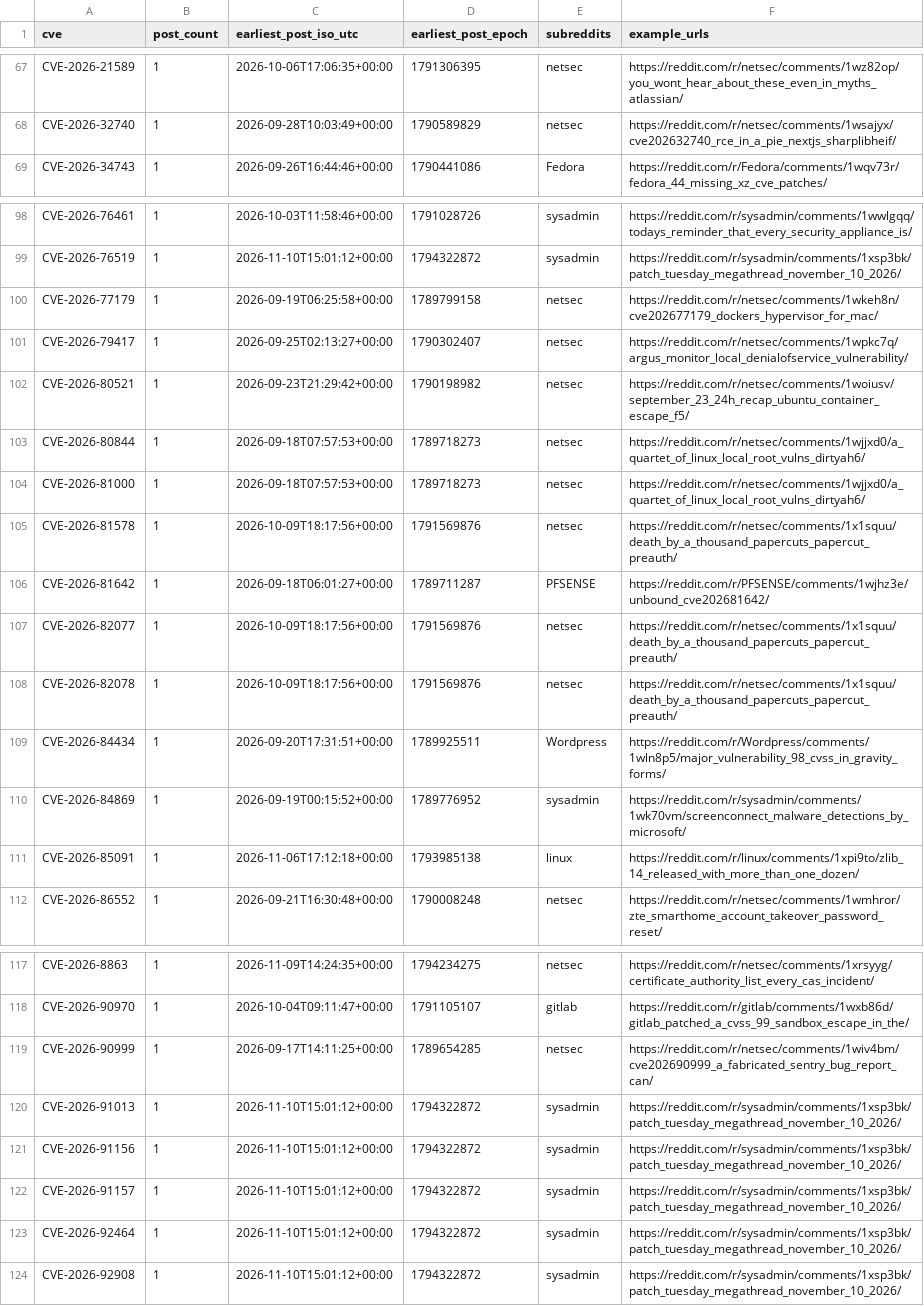
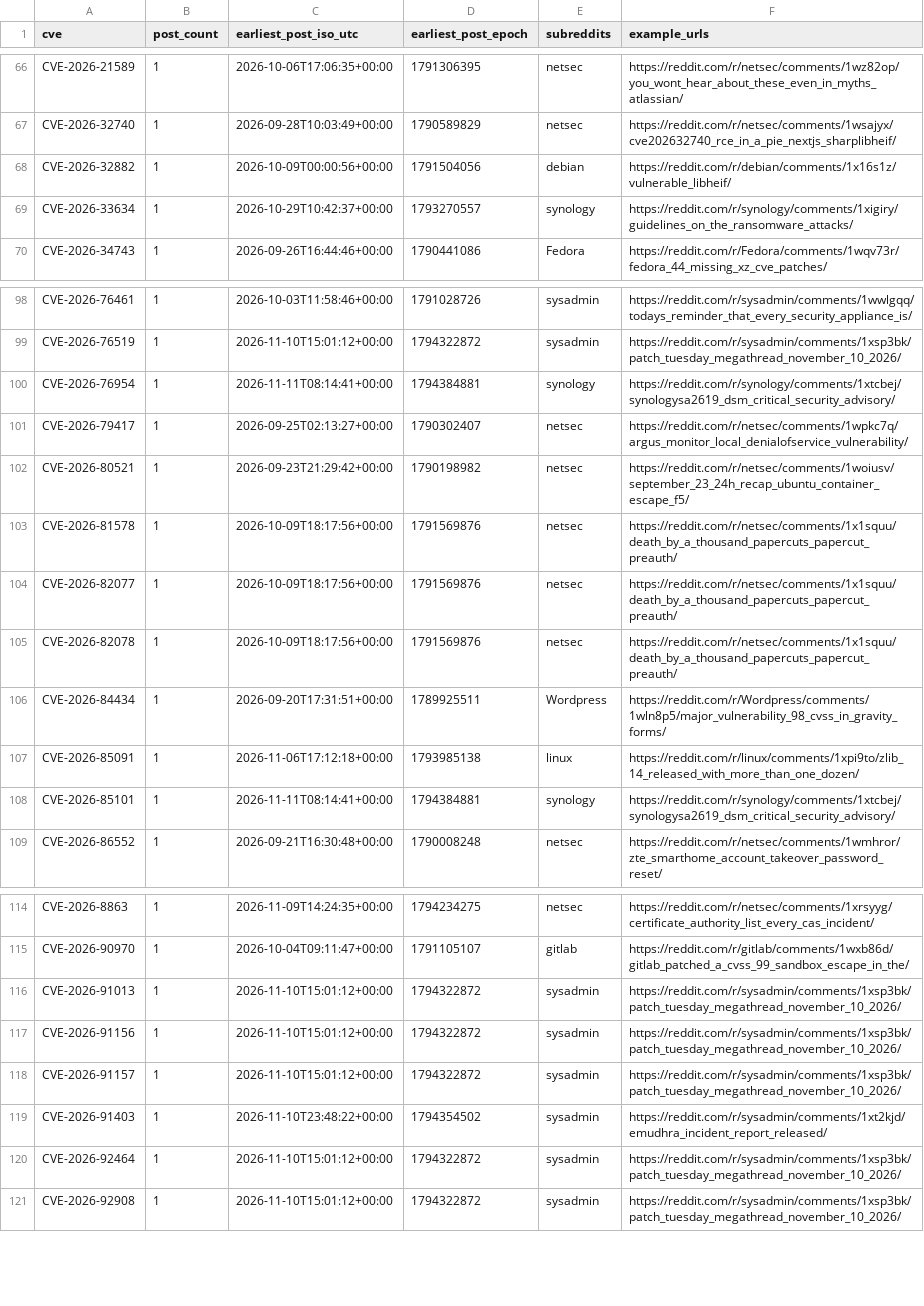
Before and after one commit to therohantilwani/Reddit_CVE_detection, a CSV file: data/cve_summary.csv, drawn as a sheet; only a part is shown, gaps mark what is left out; the diff covers the shown part only.

```diff
--- a/data/cve_summary.csv
+++ b/data/cve_summary.csv
@@ -68,2 +67,4 @@ CVE-2026-21589,1,2026-10-06T17:06:35+00:00,1791306395,netsec,https://reddit.com/
 CVE-2026-32740,1,2026-09-28T10:03:49+00:00,1790589829,netsec,https://reddit.com/r/netsec/comments/1wsajyx/cve202632740_rce_in_a_pie_nextjs_sharplibheif/
+CVE-2026-32882,1,2026-10-09T00:00:56+00:00,1791504056,debian,https://reddit.com/r/debian/comments/1x16s1z/vulnerable_libheif/
+CVE-2026-33634,1,2026-10-29T10:42:37+00:00,1793270557,synology,https://reddit.com/r/synology/comments/1xigiry/guidelines_on_the_ransomware_attacks/
 CVE-2026-34743,1,2026-09-26T16:44:46+00:00,1790441086,Fedora,https://reddit.com/r/Fedora/comments/1wqv73r/fedora_44_missing_xz_cve_patches/
@@ -99,9 +99,6 @@ CVE-2026-76461,1,2026-10-03T11:58:46+00:00,1791028726,sysadmin,https://reddit.co
 CVE-2026-76519,1,2026-11-10T15:01:12+00:00,1794322872,sysadmin,https://reddit.com/r/sysadmin/comments/1xsp3bk/patch_tuesday_megathread_november_10_2026/
-CVE-2026-77179,1,2026-09-19T06:25:58+00:00,1789799158,netsec,https://reddit.com/r/netsec/comments/1wkeh8n/cve202677179_dockers_hypervisor_for_mac/
+CVE-2026-76954,1,2026-11-11T08:14:41+00:00,1794384881,synology,https://reddit.com/r/synology/comments/1xtcbej/synologysa2619_dsm_critical_security_advisory/
 CVE-2026-79417,1,2026-09-25T02:13:27+00:00,1790302407,netsec,https://reddit.com/r/netsec/comments/1wpkc7q/argus_monitor_local_denialofservice_vulnerability/
 CVE-2026-80521,1,2026-09-23T21:29:42+00:00,1790198982,netsec,https://reddit.com/r/netsec/comments/1woiusv/september_23_24h_recap_ubuntu_container_escape_f5/
-CVE-2026-80844,1,2026-09-18T07:57:53+00:00,1789718273,netsec,https://reddit.com/r/netsec/comments/1wjjxd0/a_quartet_of_linux_local_root_vulns_dirtyah6/
-CVE-2026-81000,1,2026-09-18T07:57:53+00:00,1789718273,netsec,https://reddit.com/r/netsec/comments/1wjjxd0/a_quartet_of_linux_local_root_vulns_dirtyah6/
 CVE-2026-81578,1,2026-10-09T18:17:56+00:00,1791569876,netsec,https://reddit.com/r/netsec/comments/1x1squu/death_by_a_thousand_papercuts_papercut_preauth/
-CVE-2026-81642,1,2026-09-18T06:01:27+00:00,1789711287,PFSENSE,https://reddit.com/r/PFSENSE/comments/1wjhz3e/unbound_cve202681642/
 CVE-2026-82077,1,2026-10-09T18:17:56+00:00,1791569876,netsec,https://reddit.com/r/netsec/comments/1x1squu/death_by_a_thousand_papercuts_papercut_preauth/
@@ -109,4 +106,4 @@ CVE-2026-82078,1,2026-10-09T18:17:56+00:00,1791569876,netsec,https://reddit.com/
 CVE-2026-84434,1,2026-09-20T17:31:51+00:00,1789925511,Wordpress,https://reddit.com/r/Wordpress/comments/1wln8p5/major_vulnerability_98_cvss_in_gravity_forms/
-CVE-2026-84869,1,2026-09-19T00:15:52+00:00,1789776952,sysadmin,https://reddit.com/r/sysadmin/comments/1wk70vm/screenconnect_malware_detections_by_microsoft/
 CVE-2026-85091,1,2026-11-06T17:12:18+00:00,1793985138,linux,https://reddit.com/r/linux/comments/1xpi9to/zlib_14_released_with_more_than_one_dozen/
+CVE-2026-85101,1,2026-11-11T08:14:41+00:00,1794384881,synology,https://reddit.com/r/synology/comments/1xtcbej/synologysa2619_dsm_critical_security_advisory/
 CVE-2026-86552,1,2026-09-21T16:30:48+00:00,1790008248,netsec,https://reddit.com/r/netsec/comments/1wmhror/zte_smarthome_account_takeover_password_reset/
@@ -118,3 +115,2 @@ CVE-2026-8863,1,2026-11-09T14:24:35+00:00,1794234275,netsec,https://reddit.com/r
 CVE-2026-90970,1,2026-10-04T09:11:47+00:00,1791105107,gitlab,https://reddit.com/r/gitlab/comments/1wxb86d/gitlab_patched_a_cvss_99_sandbox_escape_in_the/
-CVE-2026-90999,1,2026-09-17T14:11:25+00:00,1789654285,netsec,https://reddit.com/r/netsec/comments/1wiv4bm/cve202690999_a_fabricated_sentry_bug_report_can/
 CVE-2026-91013,1,2026-11-10T15:01:12+00:00,1794322872,sysadmin,https://reddit.com/r/sysadmin/comments/1xsp3bk/patch_tuesday_megathread_november_10_2026/
@@ -122,2 +118,3 @@ CVE-2026-91156,1,2026-11-10T15:01:12+00:00,1794322872,sysadmin,https://reddit.co
 CVE-2026-91157,1,2026-11-10T15:01:12+00:00,1794322872,sysadmin,https://reddit.com/r/sysadmin/comments/1xsp3bk/patch_tuesday_megathread_november_10_2026/
+CVE-2026-91403,1,2026-11-10T23:48:22+00:00,1794354502,sysadmin,https://reddit.com/r/sysadmin/comments/1xt2kjd/emudhra_incident_report_released/
 CVE-2026-92464,1,2026-11-10T15:01:12+00:00,1794322872,sysadmin,https://reddit.com/r/sysadmin/comments/1xsp3bk/patch_tuesday_megathread_november_10_2026/
```
Also changed, not shown: 4 added rows, 6 removed rows and 9 edited cells elsewhere in this file, data/cve_lead_time.csv, data/nvd_fetch_failures.csv, 3 other files.
